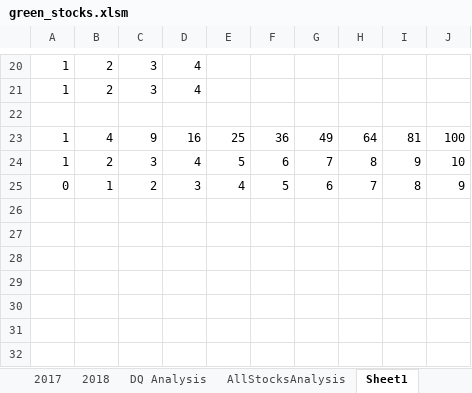
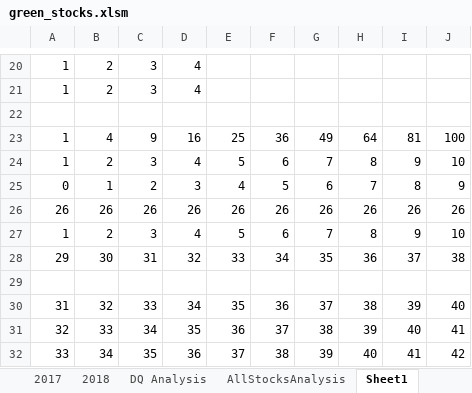
Before and after one commit to aberloro/Stock-Analysis, an Excel workbook: green_stocks.xlsm, sheet Sheet1, drawn as a sheet; only a part is shown, gaps mark what is left out; values as stored, in another font and other column widths than the file's, no borders; the diff names each change by its address in the sheet, - before the commit and + after, or states it on an @@ line.

Commit message:
adding an array of tickers

```diff
--- a/green_stocks.xlsm (sheet Sheet1)
+++ b/green_stocks.xlsm (sheet Sheet1)
+row 26: 26 | 26 | 26 | 26 | 26 | 26 | 26 | 26 | 26 | 26
+row 27: 1 | 2 | 3 | 4 | 5 | 6 | 7 | 8 | 9 | 10
+row 28: 29 | 30 | 31 | 32 | 33 | 34 | 35 | 36 | 37 | 38
+row 29: (empty)
+row 30: 31 | 32 | 33 | 34 | 35 | 36 | 37 | 38 | 39 | 40
+row 31: 32 | 33 | 34 | 35 | 36 | 37 | 38 | 39 | 40 | 41
+row 32: 33 | 34 | 35 | 36 | 37 | 38 | 39 | 40 | 41 | 42
```
